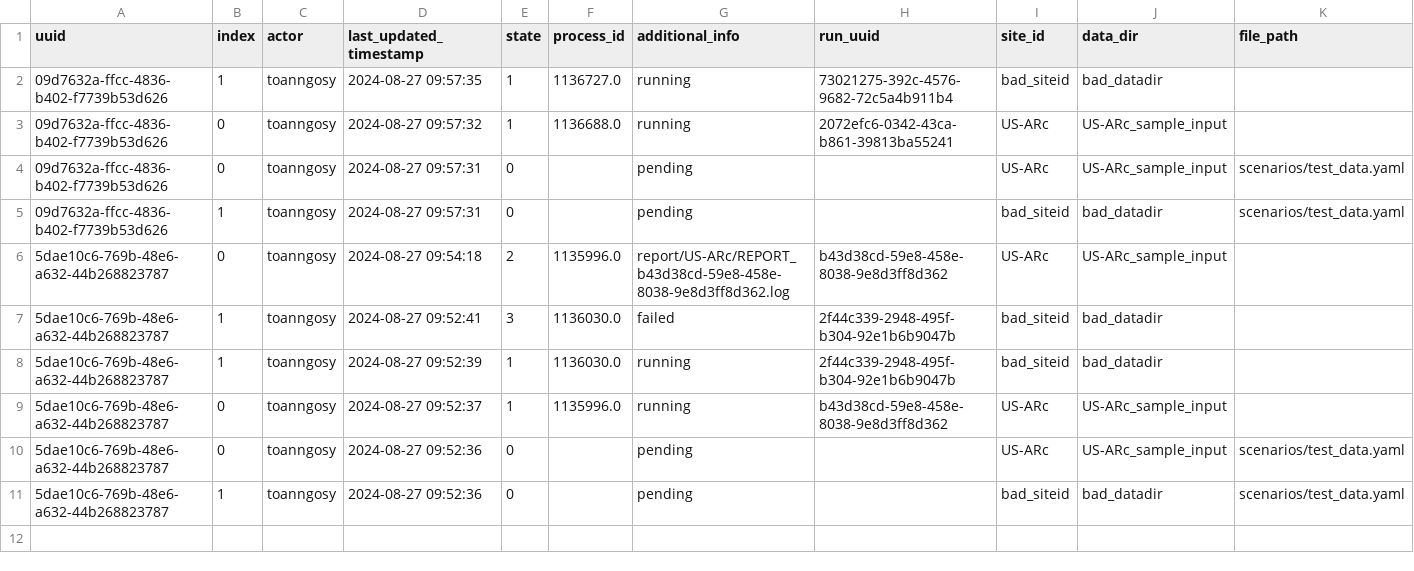
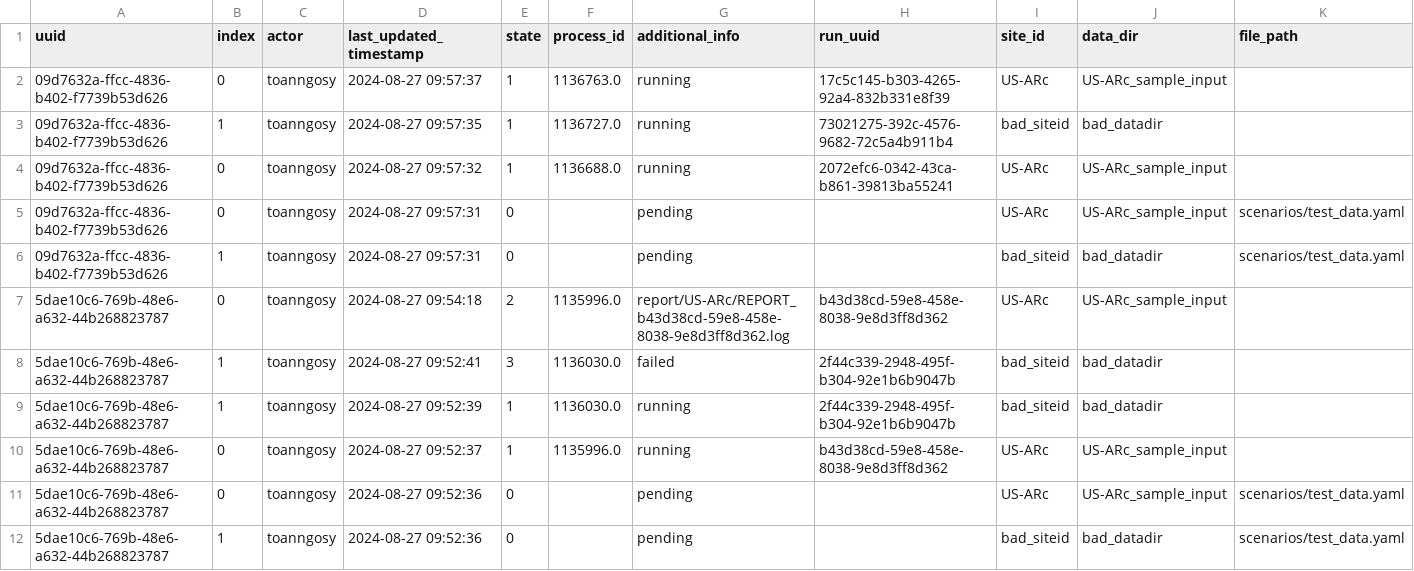
Before and after one commit to toanngosy/test_workflow, a CSV file: report/server/rocky/log.csv, drawn as a sheet.

Commit message:
switch to running for run uuid 09d7632a-ffcc-4836-b402-f7739b53d626-0 at rocky

```diff
--- a/report/server/rocky/log.csv
+++ b/report/server/rocky/log.csv
@@ -1,2 +1,3 @@
 uuid,index,actor,last_updated_timestamp,state,process_id,additional_info,run_uuid,site_id,data_dir,file_path
+09d7632a-ffcc-4836-b402-f7739b53d626,0,toanngosy,2024-08-27 09:57:37,1,1136763.0,running,17c5c145-b303-4265-92a4-832b331e8f39,US-ARc,US-ARc_sample_input,
 09d7632a-ffcc-4836-b402-f7739b53d626,1,toanngosy,2024-08-27 09:57:35,1,1136727.0,running,73021275-392c-4576-9682-72c5a4b911b4,bad_siteid,bad_datadir,
```
